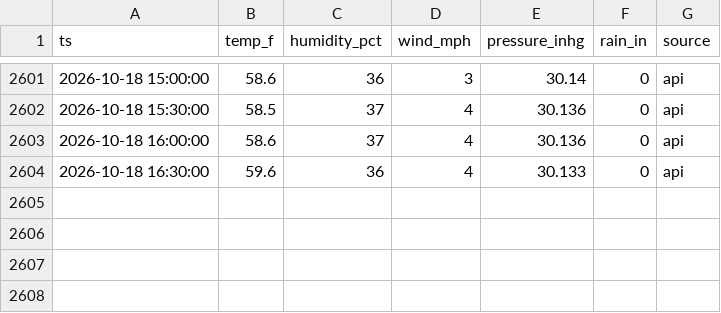
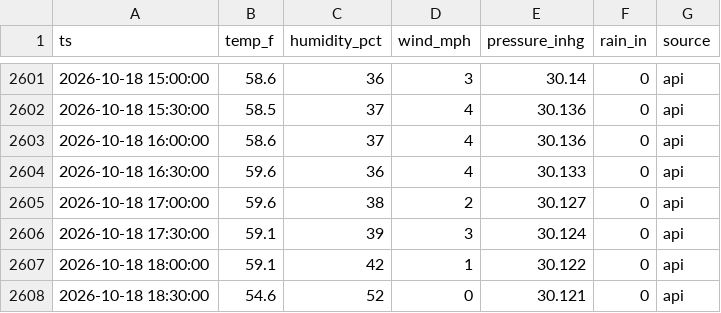
Before and after one commit to cmazz/ChurchFarmWeather, a CSV file: data/live/readings.csv, drawn as a sheet; only a part is shown, gaps mark what is left out; the diff names each change by its address in the sheet, - before the commit and + after, or states it on an @@ line.

```diff
--- a/data/live/readings.csv
+++ b/data/live/readings.csv
+row 2605: 2026-10-18 17:00:00 | 59.6 | 38 | 2 | 30.127 | 0 | api
+row 2606: 2026-10-18 17:30:00 | 59.1 | 39 | 3 | 30.124 | 0 | api
+row 2607: 2026-10-18 18:00:00 | 59.1 | 42 | 1 | 30.122 | 0 | api
+row 2608: 2026-10-18 18:30:00 | 54.6 | 52 | 0 | 30.121 | 0 | api
```
